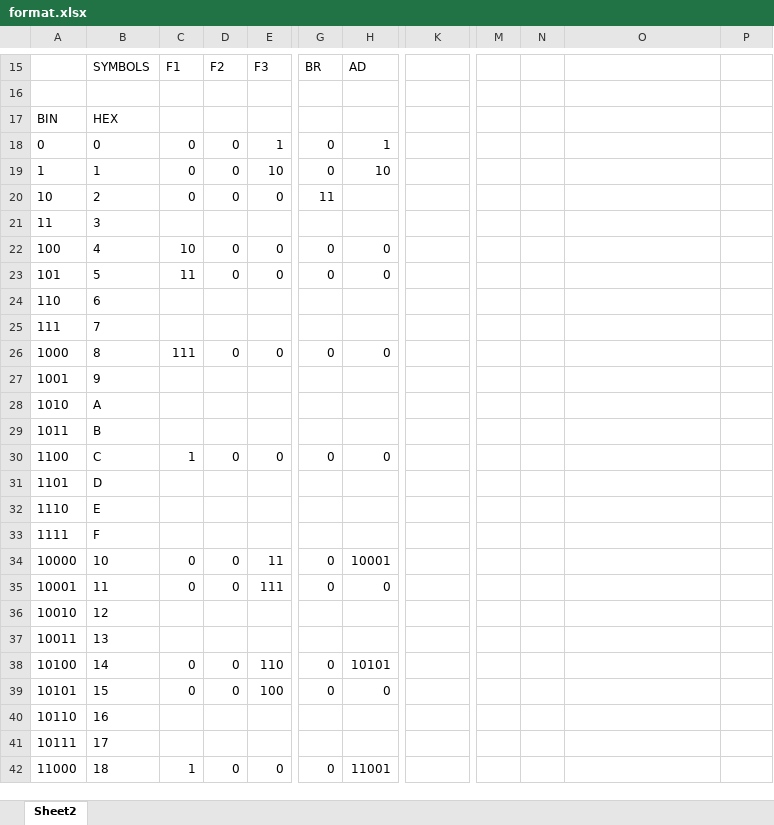
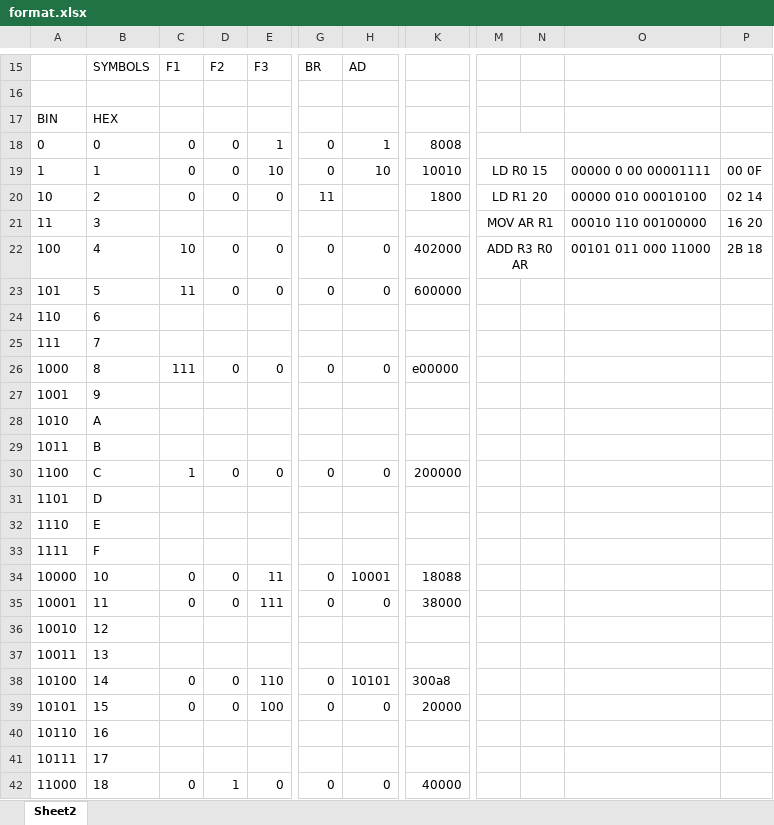
Before and after one commit to mehmetaltuner/CORG-Basic-Computer, an Excel workbook: format.xlsx, sheet Sheet2, drawn as a sheet; only a part is shown, gaps mark what is left out; values as stored, in another font and other column widths than the file's, no borders; charts and pictures not drawn; the diff covers the shown part only; the diff names each change by its address in the sheet, - before the commit and + after, or states it on an @@ line.

```diff
--- a/format.xlsx (sheet Sheet2)
+++ b/format.xlsx (sheet Sheet2)
-K18: (empty)
+K18: 8008
+M18:N18 merged
-K19: (empty)
+K19: 10010
-M19: (empty)
+M19: LD R0 15
+M19:N19 merged
-O19: (empty)
+O19: 00000 0 00 00001111
-P19: (empty)
+P19: 00 0F
-K20: (empty)
+K20: 1800
-M20: (empty)
+M20: LD R1 20
+M20:N20 merged
-O20: (empty)
+O20: 00000 010 00010100
-P20: (empty)
+P20: 02 14
-M21: (empty)
+M21: MOV AR R1
+M21:N21 merged
-O21: (empty)
+O21: 00010 110 00100000
-P21: (empty)
+P21: 16 20
-K22: (empty)
+K22: 402000
-M22: (empty)
+M22: ADD R3 R0 AR
+M22:N22 merged
-O22: (empty)
+O22: 00101 011 000 11000
-P22: (empty)
+P22: 2B 18
-K23: (empty)
+K23: 600000
-K26: (empty)
+K26: e00000
-K30: (empty)
+K30: 200000
-K34: (empty)
+K34: 18088
-K35: (empty)
+K35: 38000
-K38: (empty)
+K38: 300a8
-K39: (empty)
+K39: 20000
-C42: 1
+C42: 0
-D42: 0
+D42: 1
-H42: 11001
+H42: 0
-K42: (empty)
+K42: 40000
```
Also changed, not shown: 39 edited cells elsewhere in this sheet, charts or pictures, 1 other file.
